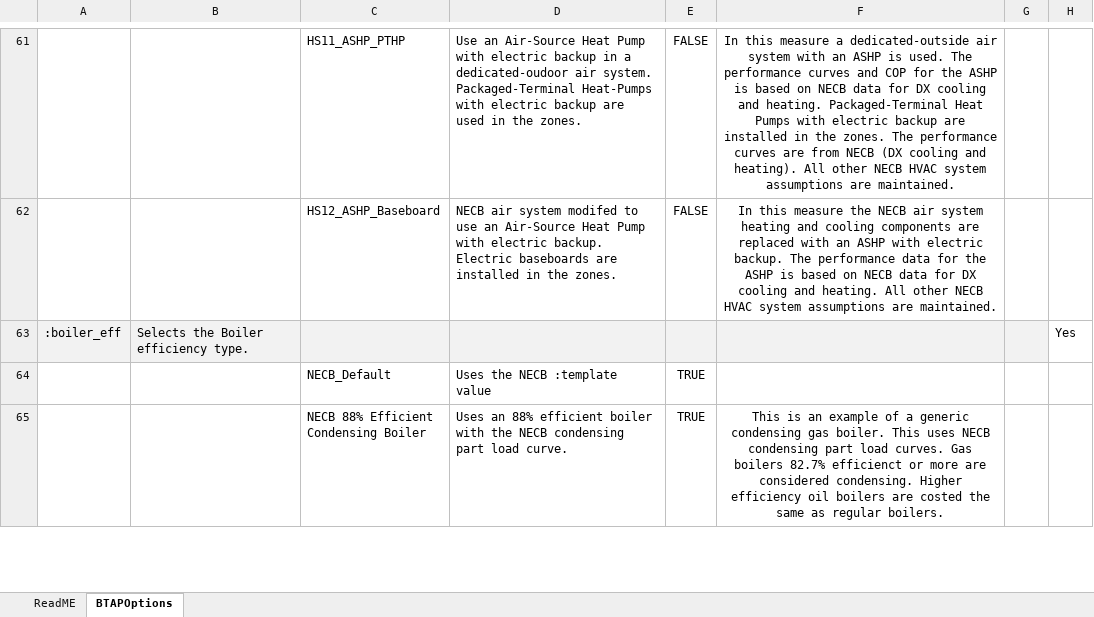
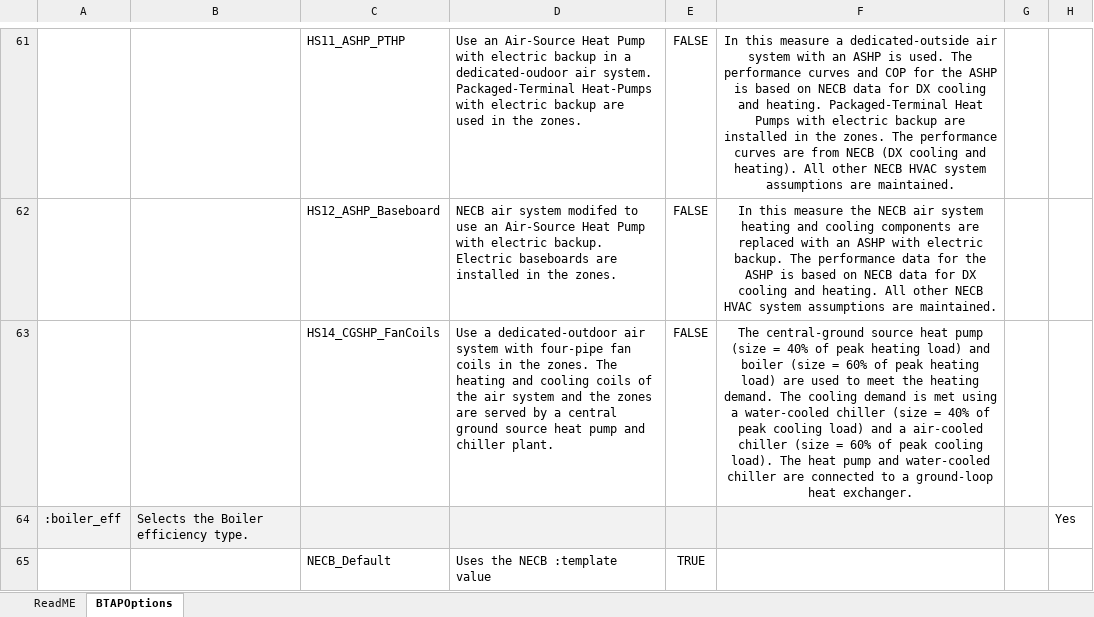
Before and after one commit to canmet-energy/btap_batch, an Excel workbook: resources/BTAPOptions.xlsx, sheet BTAPOptions, drawn as a sheet; only a part is shown, gaps mark what is left out; the shorter side is filled out with more unchanged rows; values as stored, in another font and other column widths than the file's, no borders; conditional formats not drawn; the diff names each change by its address in the sheet, - before the commit and + after, or states it on an @@ line.

Commit message:
add entry for ecm HS14

```diff
--- a/resources/BTAPOptions.xlsx (sheet BTAPOptions)
+++ b/resources/BTAPOptions.xlsx (sheet BTAPOptions)
+row 63:  |  | HS14_CGSHP_FanCoils | Use a dedicated-outdoor air system with four-pipe fan coils in the zones. The heating and cooling coils of the air system and the zones are served by a central ground source heat pump and chiller plant. | FALSE | The central-ground source heat pump (size = 40% of peak heating load) and boiler (size = 60% of peak heating load) are used to meet the heating demand. The cooling demand is met using a water-cooled chiller (size = 40% of peak cooling load) and a air-cooled chiller (size = 60% of peak cooling load). The heat pump and water-cooled chiller are connected to a ground-loop heat exchanger.
```
